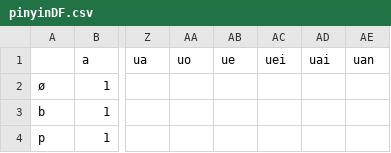
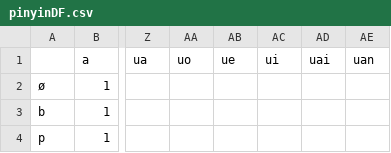
Before and after one commit to JHGFD82/ChineseSyllableCountGeneratorDraftNotes, a CSV file: pinyinDF.csv, drawn as a sheet; only a part is shown, gaps mark what is left out; the diff names each change by its address in the sheet, - before the commit and + after, or states it on an @@ line.

Commit message:
Added "ui" to finList and DF CSV

```diff
--- a/pinyinDF.csv
+++ b/pinyinDF.csv
-AC1: uei
+AC1: ui
```
Also changed, not shown: 3 other files.
